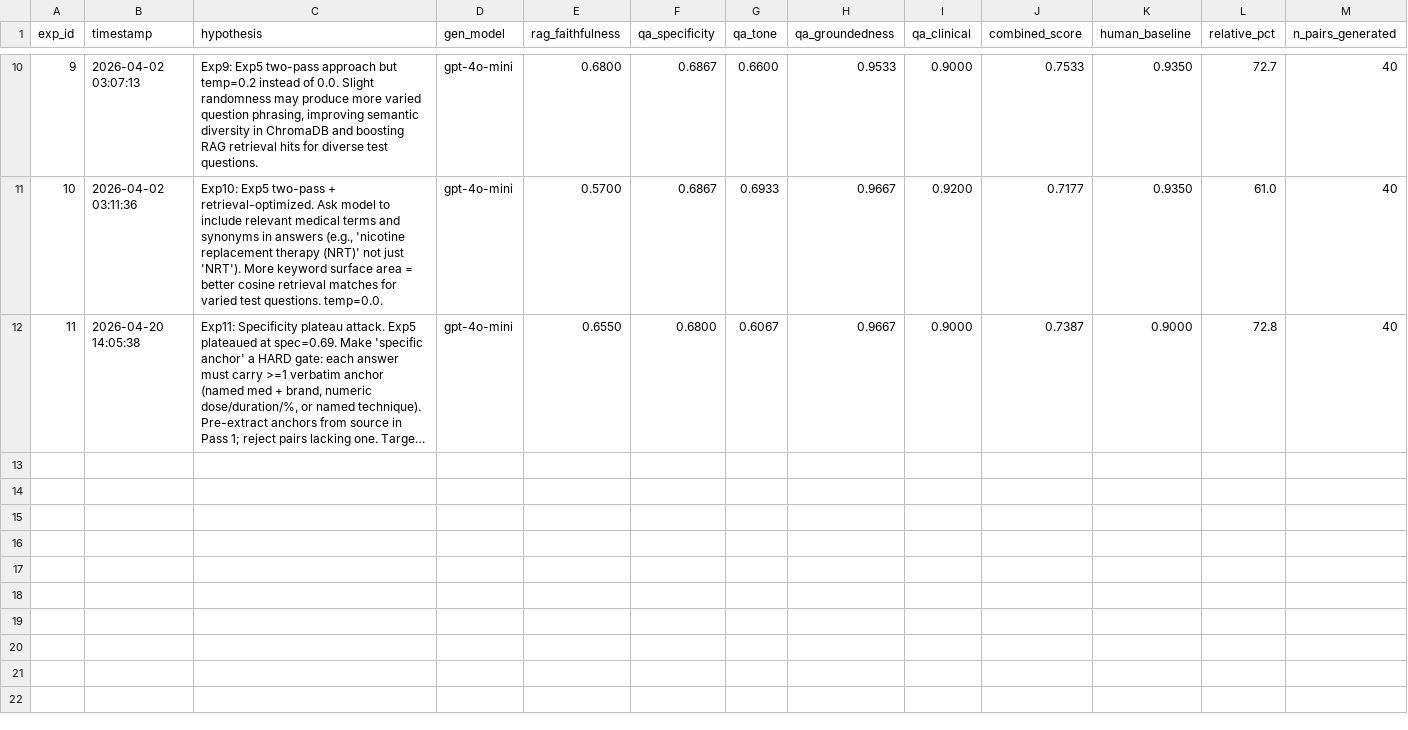
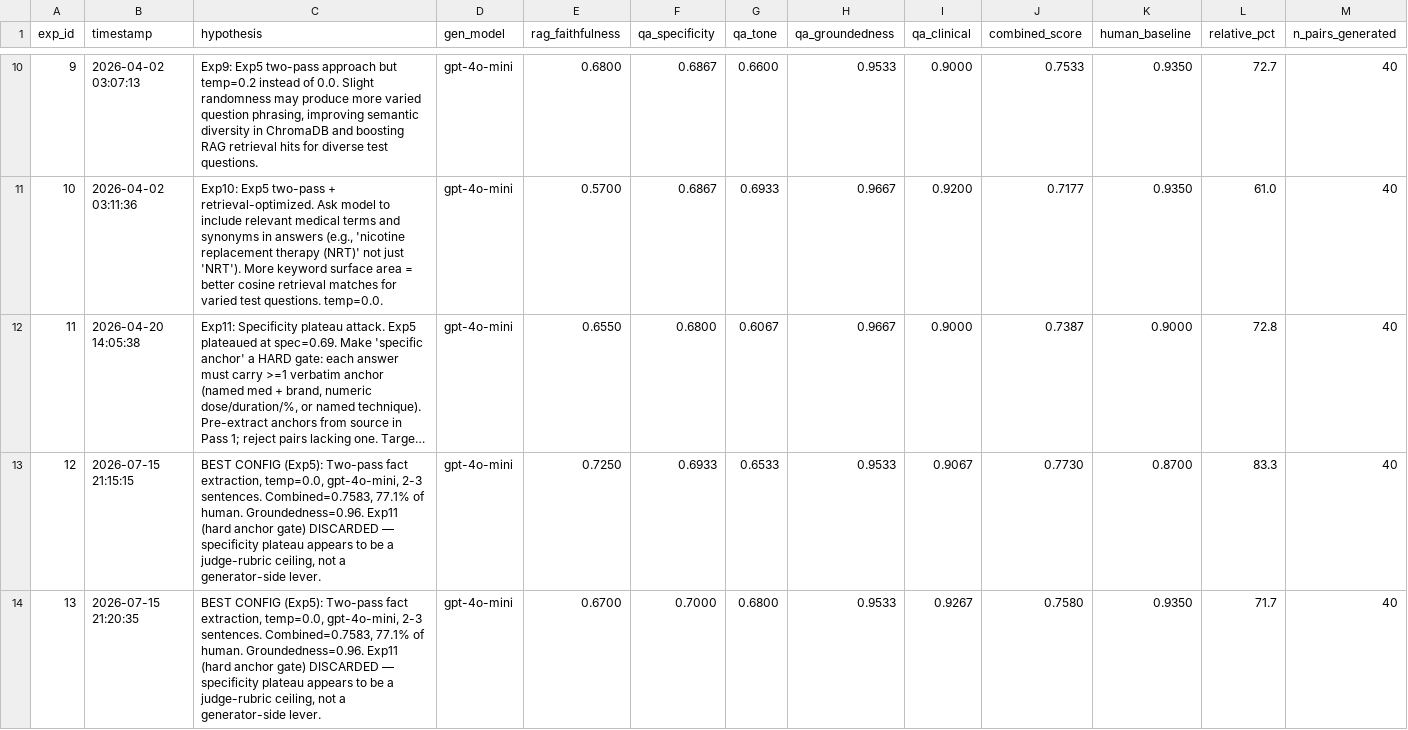
Before and after one commit to anudeepadi/quit-txt-rag-eval, a TSV file: code/autoresearch/data_gen_results.tsv, drawn as a sheet; only a part is shown, gaps mark what is left out; long unchanged cells end in …; rows hold the shown columns only; the diff names each change by its address in the sheet, - before the commit and + after, or states it on an @@ line.

Commit message:
evo: exp_0000 baseline: instrument + score

```diff
--- a/code/autoresearch/data_gen_results.tsv
+++ b/code/autoresearch/data_gen_results.tsv
+row 13: 12 | 2026-07-15 21:15:15 | BEST CONFIG (Exp5): Two-pass fact extraction, temp=0.0, gpt-4o-mini, 2-3 sentences. Combined=0.7583, 77.1% of human. Groundedness=0.96. Exp11 (hard anchor gate) DISCARDED — specificity plateau appears to be a judge-rubric ceiling, not a generator-side lever. | gpt-4o-mini | 0.7250 | 0.6933 | 0.6533 | 0.9533 | 0.9067 | 0.7730 | 0.8700 | 83.3 | 40
+row 14: 13 | 2026-07-15 21:20:35 | BEST CONFIG (Exp5): Two-pass fact extraction, temp=0.0, gpt-4o-mini, 2-3 sentences. Combined=0.7583, 77.1% of human. Groundedness=0.96. Exp11 (hard anchor gate) DISCARDED — specificity plateau appears to be a judge-rubric ceiling, not a generator-side lever. | gpt-4o-mini | 0.6700 | 0.7000 | 0.6800 | 0.9533 | 0.9267 | 0.7580 | 0.9350 | 71.7 | 40
```
